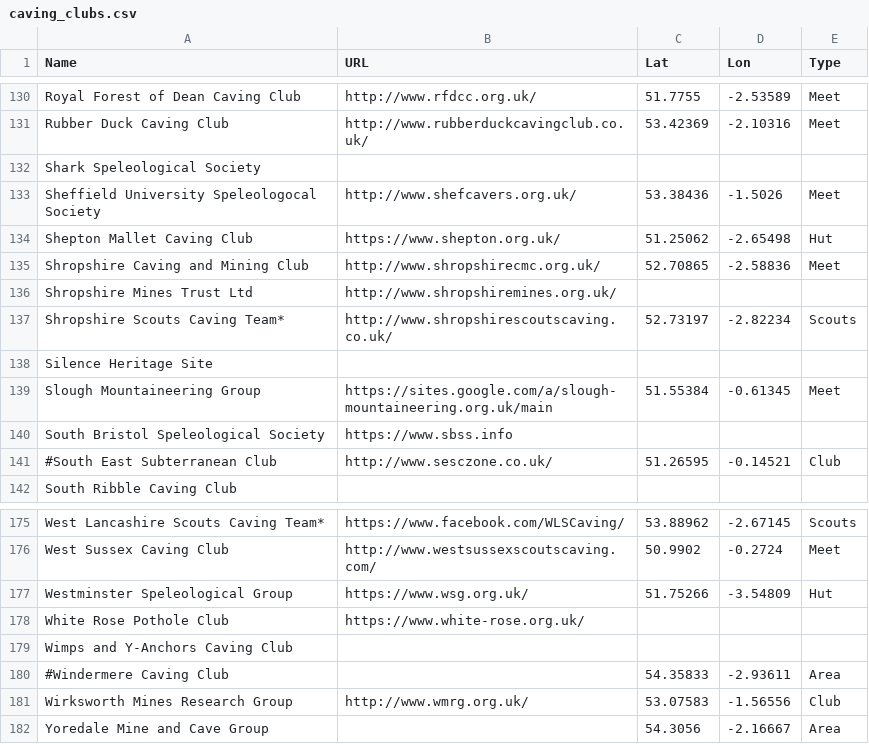
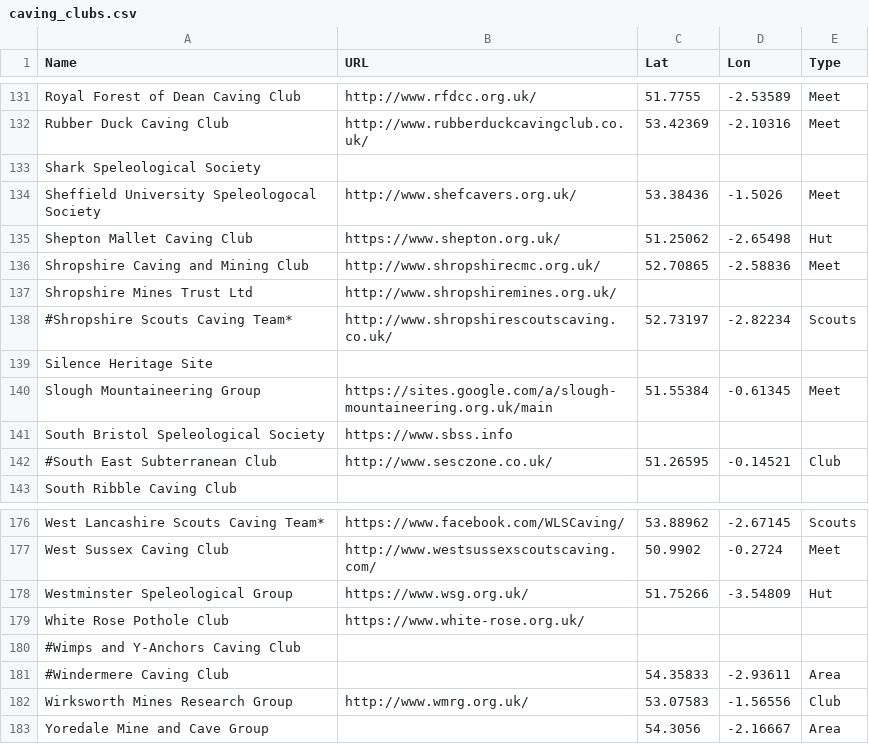
Before and after one commit to BritishCavingAssociation/bca-clubs-map, a CSV file: caving_clubs.csv, drawn as a sheet; only a part is shown, gaps mark what is left out; the diff covers the shown part only.

```diff
--- a/caving_clubs.csv
+++ b/caving_clubs.csv
@@ -136,3 +137,3 @@ Shropshire Caving and Mining Club,http://www.shropshirecmc.org.uk/,52.70865,-2.5
 Shropshire Mines Trust Ltd,http://www.shropshiremines.org.uk/,,,
-Shropshire Scouts Caving Team*,http://www.shropshirescoutscaving.co.uk/,52.73197,-2.82234,Scouts
+#Shropshire Scouts Caving Team*,http://www.shropshirescoutscaving.co.uk/,52.73197,-2.82234,Scouts
 Silence Heritage Site,,,,
@@ -178,3 +179,3 @@ Westminster Speleological Group,https://www.wsg.org.uk/,51.75266,-3.54809,Hut
 White Rose Pothole Club,https://www.white-rose.org.uk/,,,
-Wimps and Y-Anchors Caving Club,,,,
+#Wimps and Y-Anchors Caving Club,,,,
 #Windermere Caving Club,,54.35833,-2.93611,Area
```
Also changed, not shown: 3 added rows, 2 removed rows and 7 edited cells elsewhere in this file.
